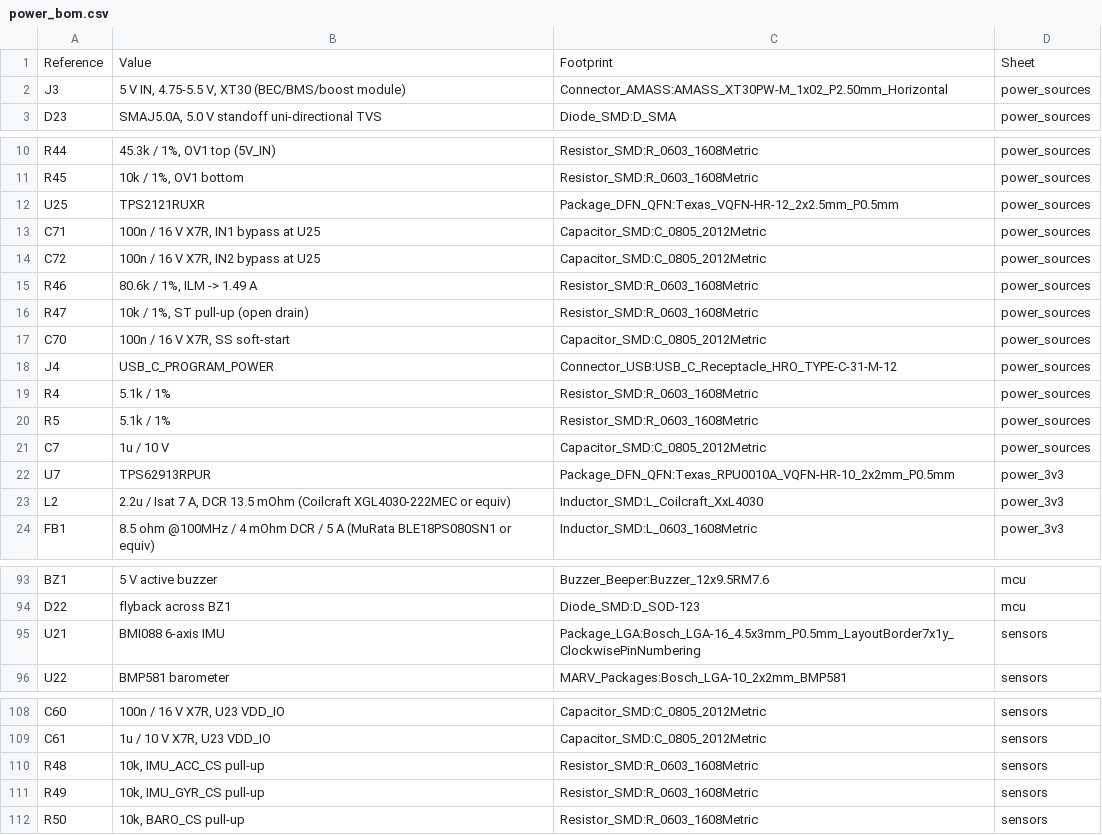
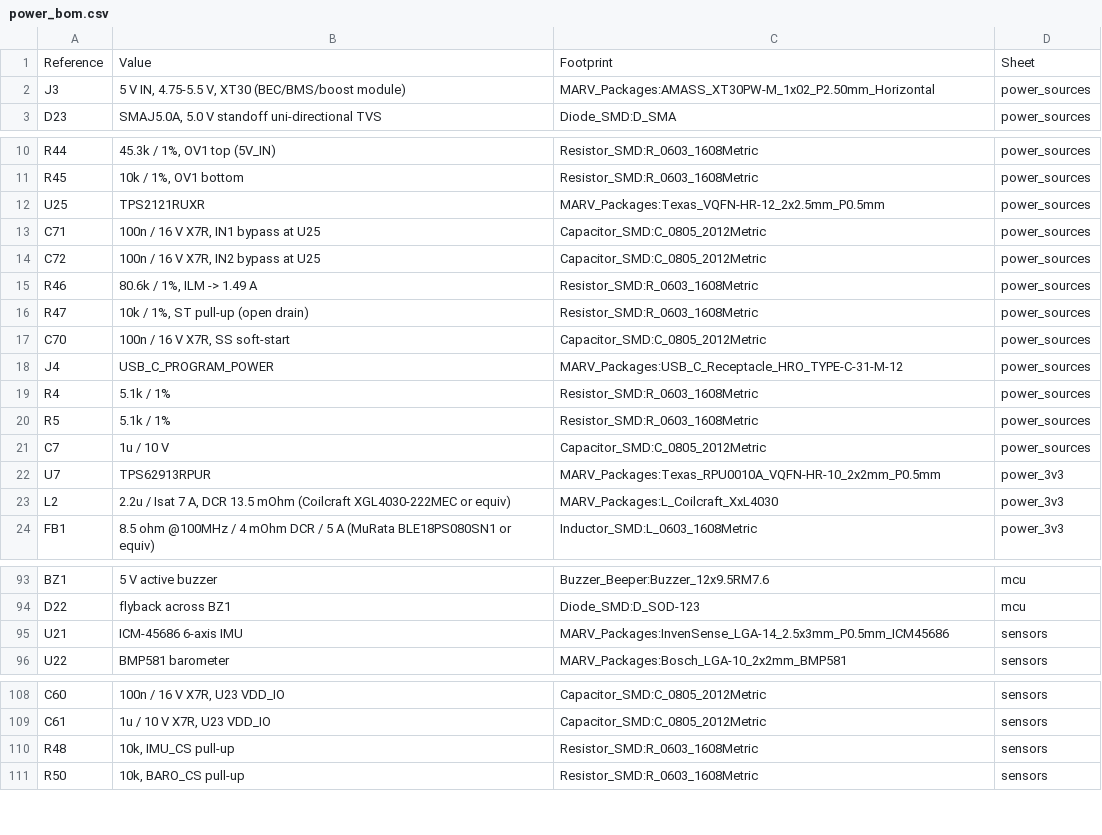
Before and after one commit to Lmx154/MARV-V2-PCB, a CSV file: power_bom.csv, drawn as a sheet; only a part is shown, gaps mark what is left out; the diff covers the shown part only.

```diff
--- a/power_bom.csv
+++ b/power_bom.csv
@@ -1,3 +1,3 @@
 Reference,Value,Footprint,Sheet
-"J3","5 V IN, 4.75-5.5 V, XT30 (BEC/BMS/boost module)","Connector_AMASS:AMASS_XT30PW-M_1x02_P2.50mm_Horizontal","power_sources"
+"J3","5 V IN, 4.75-5.5 V, XT30 (BEC/BMS/boost module)","MARV_Packages:AMASS_XT30PW-M_1x02_P2.50mm_Horizontal","power_sources"
 "D23","SMAJ5.0A, 5.0 V standoff uni-directional TVS","Diode_SMD:D_SMA","power_sources"
@@ -11,3 +11,3 @@ Reference,Value,Footprint,Sheet
 "R45","10k / 1%, OV1 bottom","Resistor_SMD:R_0603_1608Metric","power_sources"
-"U25","TPS2121RUXR","Package_DFN_QFN:Texas_VQFN-HR-12_2x2.5mm_P0.5mm","power_sources"
+"U25","TPS2121RUXR","MARV_Packages:Texas_VQFN-HR-12_2x2.5mm_P0.5mm","power_sources"
 "C71","100n / 16 V X7R, IN1 bypass at U25","Capacitor_SMD:C_0805_2012Metric","power_sources"
@@ -17,3 +17,3 @@ Reference,Value,Footprint,Sheet
 "C70","100n / 16 V X7R, SS soft-start","Capacitor_SMD:C_0805_2012Metric","power_sources"
-"J4","USB_C_PROGRAM_POWER","Connector_USB:USB_C_Receptacle_HRO_TYPE-C-31-M-12","power_sources"
+"J4","USB_C_PROGRAM_POWER","MARV_Packages:USB_C_Receptacle_HRO_TYPE-C-31-M-12","power_sources"
 "R4","5.1k / 1%","Resistor_SMD:R_0603_1608Metric","power_sources"
@@ -21,4 +21,4 @@ Reference,Value,Footprint,Sheet
 "C7","1u / 10 V","Capacitor_SMD:C_0805_2012Metric","power_sources"
-"U7","TPS62913RPUR","Package_DFN_QFN:Texas_RPU0010A_VQFN-HR-10_2x2mm_P0.5mm","power_3v3"
-"L2","2.2u / Isat 7 A, DCR 13.5 mOhm (Coilcraft XGL4030-222MEC or equiv)","Inductor_SMD:L_Coilcraft_XxL4030","power_3v3"
+"U7","TPS62913RPUR","MARV_Packages:Texas_RPU0010A_VQFN-HR-10_2x2mm_P0.5mm","power_3v3"
+"L2","2.2u / Isat 7 A, DCR 13.5 mOhm (Coilcraft XGL4030-222MEC or equiv)","MARV_Packages:L_Coilcraft_XxL4030","power_3v3"
 "FB1","8.5 ohm @100MHz / 4 mOhm DCR / 5 A (MuRata BLE18PS080SN1 or equiv)","Inductor_SMD:L_0603_1608Metric","power_3v3"
@@ -94,3 +94,3 @@ Reference,Value,Footprint,Sheet
 "D22","flyback across BZ1","Diode_SMD:D_SOD-123","mcu"
-"U21","BMI088 6-axis IMU","Package_LGA:Bosch_LGA-16_4.5x3mm_P0.5mm_LayoutBorder7x1y_ClockwisePinNumbering","sensors"
+"U21","ICM-45686 6-axis IMU","MARV_Packages:InvenSense_LGA-14_2.5x3mm_P0.5mm_ICM45686","sensors"
 "U22","BMP581 barometer","MARV_Packages:Bosch_LGA-10_2x2mm_BMP581","sensors"
@@ -109,4 +109,3 @@ Reference,Value,Footprint,Sheet
 "C61","1u / 10 V X7R, U23 VDD_IO","Capacitor_SMD:C_0805_2012Metric","sensors"
-"R48","10k, IMU_ACC_CS pull-up","Resistor_SMD:R_0603_1608Metric","sensors"
-"R49","10k, IMU_GYR_CS pull-up","Resistor_SMD:R_0603_1608Metric","sensors"
+"R48","10k, IMU_CS pull-up","Resistor_SMD:R_0603_1608Metric","sensors"
 "R50","10k, BARO_CS pull-up","Resistor_SMD:R_0603_1608Metric","sensors"
```
Also changed, not shown: 2 edited cells elsewhere in this file, 44 other files.
